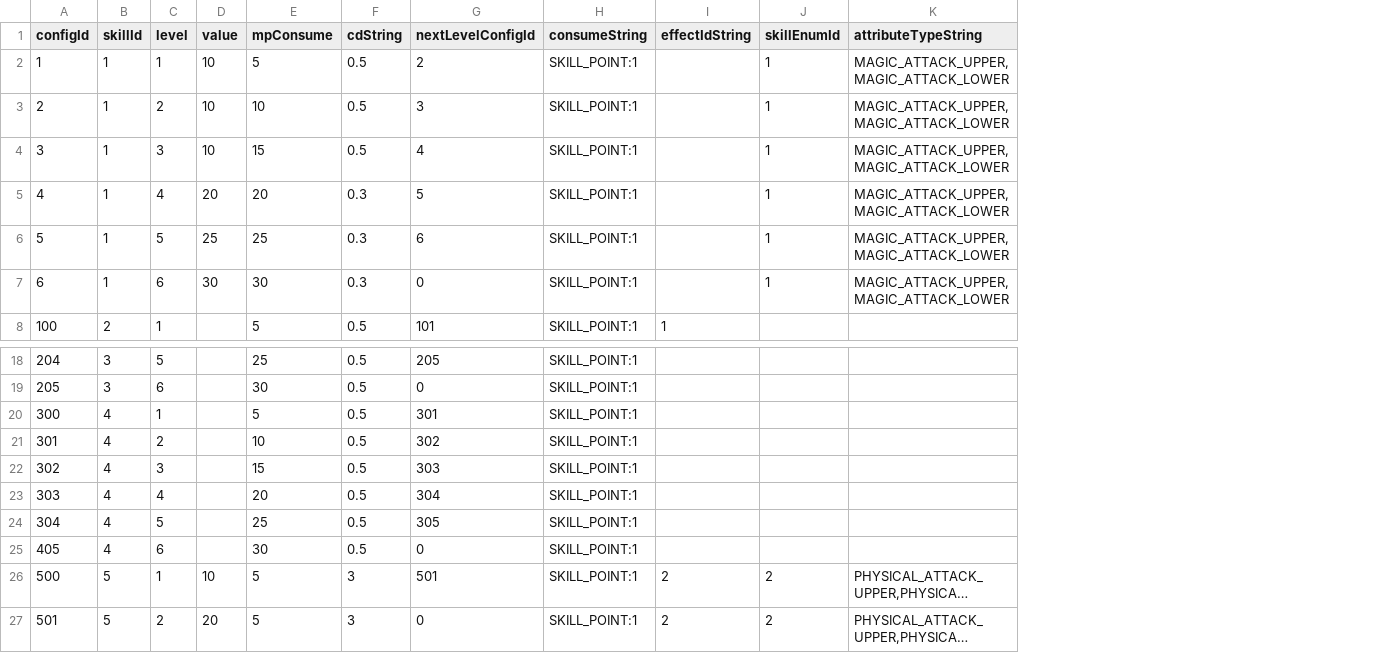
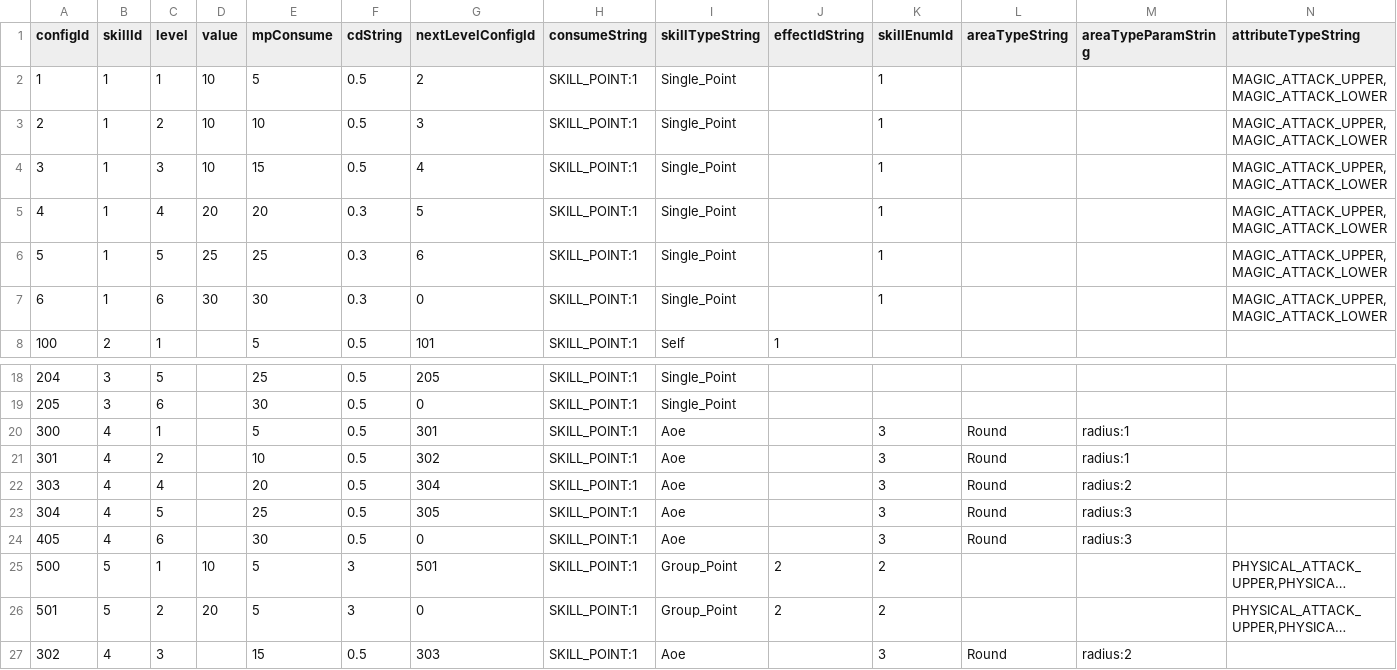
Before and after one commit to drityddv/miniServer, a CSV file: src/main/resources/csv/SkillLevelResource.csv, drawn as a sheet; only a part is shown, gaps mark what is left out; long unchanged cells end in …; removed rows and columns are numbered as before the commit, all else as after; the diff names each change by its address in the sheet, - before the commit and + after, or states it on an @@ line.

```diff
--- a/src/main/resources/csv/SkillLevelResource.csv
+++ b/src/main/resources/csv/SkillLevelResource.csv
+column I (skillTypeString), rows 2-8: Single_Point | Single_Point | Single_Point | Single_Point | Single_Point | Single_Point | Self; rows 18-26: Single_Point | Single_Point | Aoe | Aoe | Aoe | Aoe | Aoe | Group_Point | Group_Point
+column L (areaTypeString), rows 20-24: all Round
+column M (areaTypeParamString), rows 20-24: radius:1 | radius:1 | radius:2 | radius:3 | radius:3
-K20:K21 (skillEnumId): (empty)
+K20:K21 (skillEnumId): 3
-row 22: 302 | 4 | 3 |  | 15 | 0.5 | 303 | SKILL_POINT:1
-K22:K24 (skillEnumId): (empty)
+K22:K24 (skillEnumId): 3
+row 27: 302 | 4 | 3 |  | 15 | 0.5 | 303 | SKILL_POINT:1 | Aoe |  | 3 | Round | radius:2
```
Also changed, not shown: src/main/resources/csv/EffectResource.csv, src/main/resources/csv/MiniMapResource.csv, 52 other files.
